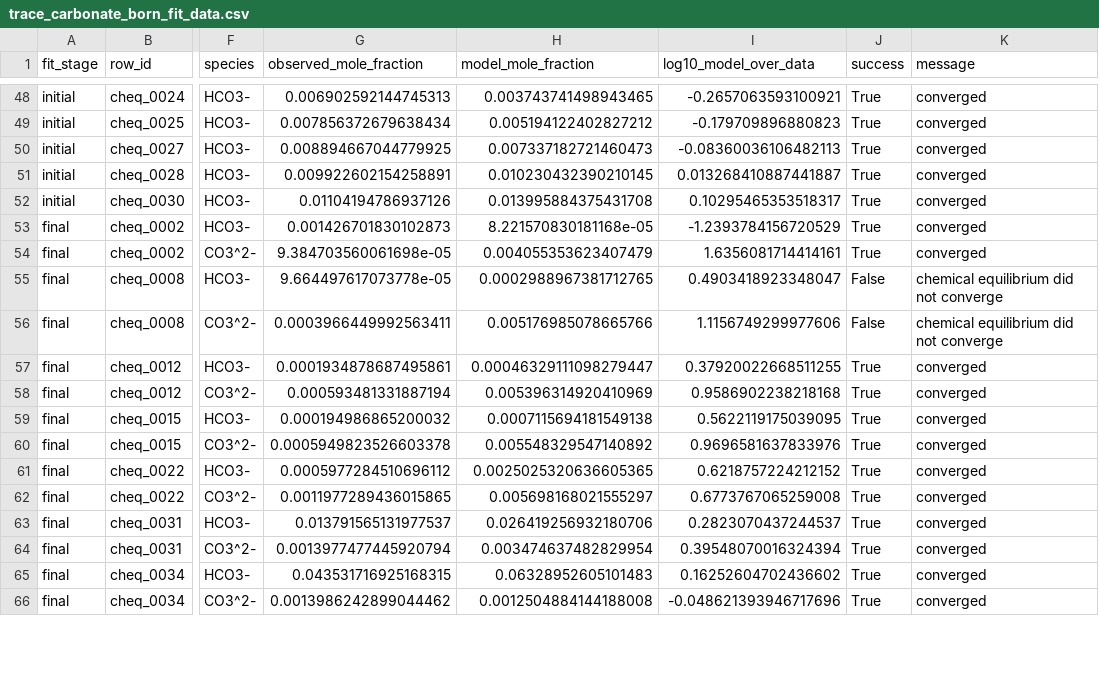
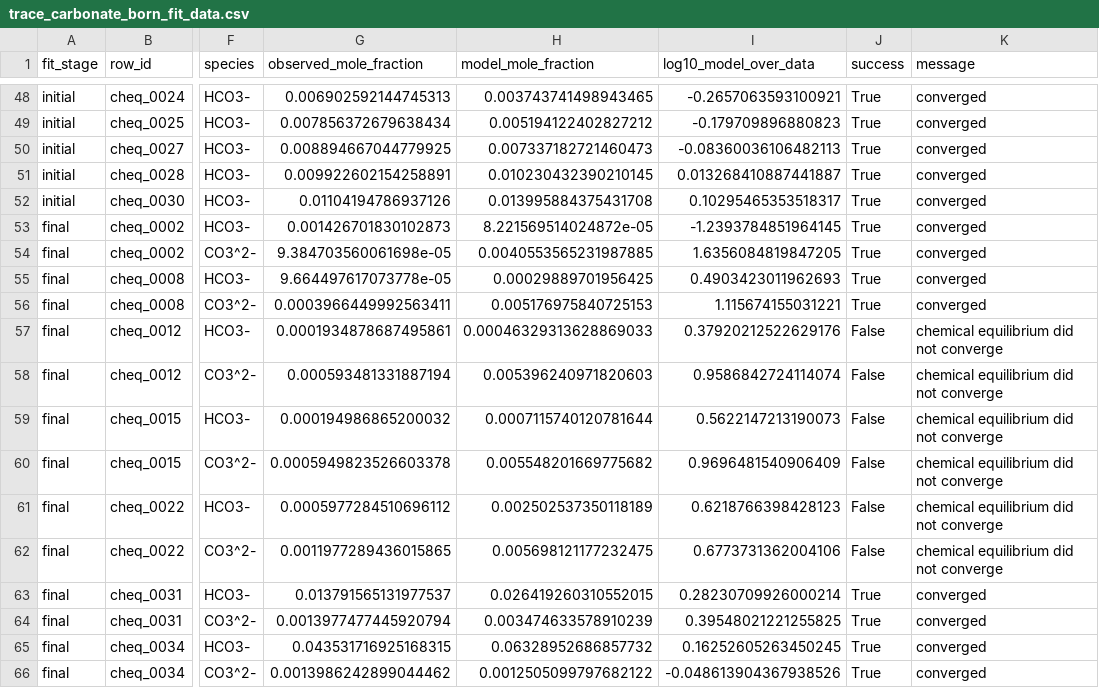
Before and after one commit to tannerpolley/MEA-Thermodynamics, a CSV file: analyses/epcsaft_ionic_regression/results/trace_carbonate_born_regression/trace_carbonate_born_fit_data.csv, drawn as a sheet; only a part is shown, gaps mark what is left out; the diff covers the shown part only; the diff names each change by its address in the sheet, - before the commit and + after, or states it on an @@ line.

```diff
--- a/analyses/epcsaft_ionic_regression/results/trace_carbonate_born_regression/trace_carbonate_born_fit_data.csv
+++ b/analyses/epcsaft_ionic_regression/results/trace_carbonate_born_regression/trace_carbonate_born_fit_data.csv
-H53 (model_mole_fraction): 8.221570830181168e-05
+H53 (model_mole_fraction): 8.221569514024872e-05
-I53 (log10_model_over_data): -1.2393784156720529
+I53 (log10_model_over_data): -1.2393784851964145
-H54 (model_mole_fraction): 0.004055353623407479
+H54 (model_mole_fraction): 0.0040553565231987885
-I54 (log10_model_over_data): 1.6356081714414161
+I54 (log10_model_over_data): 1.6356084819847205
-H55 (model_mole_fraction): 0.0002988967381712765
+H55 (model_mole_fraction): 0.00029889701956425
-I55 (log10_model_over_data): 0.4903418923348047
+I55 (log10_model_over_data): 0.4903423011962693
-J55:J56 (success): False
+J55:J56 (success): True
-K55:K56 (message): chemical equilibrium did not converge
+K55:K56 (message): converged
-H56 (model_mole_fraction): 0.005176985078665766
+H56 (model_mole_fraction): 0.005176975840725153
-I56 (log10_model_over_data): 1.1156749299977606
+I56 (log10_model_over_data): 1.115674155031221
-H57 (model_mole_fraction): 0.00046329111098279447
+H57 (model_mole_fraction): 0.00046329313628869033
-I57 (log10_model_over_data): 0.37920022668511255
+I57 (log10_model_over_data): 0.37920212522629176
-J57:J62 (success): True
+J57:J62 (success): False
-K57:K62 (message): converged
+K57:K62 (message): chemical equilibrium did not converge
-H58 (model_mole_fraction): 0.005396314920410969
+H58 (model_mole_fraction): 0.005396240971820603
-I58 (log10_model_over_data): 0.9586902238218168
+I58 (log10_model_over_data): 0.9586842724114074
-H59 (model_mole_fraction): 0.0007115694181549138
+H59 (model_mole_fraction): 0.0007115740120781644
-I59 (log10_model_over_data): 0.5622119175039095
+I59 (log10_model_over_data): 0.5622147213190073
-H60 (model_mole_fraction): 0.005548329547140892
+H60 (model_mole_fraction): 0.005548201669775682
-I60 (log10_model_over_data): 0.9696581637833976
+I60 (log10_model_over_data): 0.9696481540906409
-H61 (model_mole_fraction): 0.0025025320636605365
+H61 (model_mole_fraction): 0.002502537350118189
-I61 (log10_model_over_data): 0.6218757224212152
+I61 (log10_model_over_data): 0.6218766398428123
-H62 (model_mole_fraction): 0.005698168021555297
+H62 (model_mole_fraction): 0.005698121177232475
-I62 (log10_model_over_data): 0.6773767065259008
+I62 (log10_model_over_data): 0.6773731362004106
-H63 (model_mole_fraction): 0.026419256932180706
+H63 (model_mole_fraction): 0.026419260310552015
-I63 (log10_model_over_data): 0.2823070437244537
+I63 (log10_model_over_data): 0.28230709926000214
-H64 (model_mole_fraction): 0.003474637482829954
+H64 (model_mole_fraction): 0.003474633578910239
-I64 (log10_model_over_data): 0.39548070016324394
+I64 (log10_model_over_data): 0.39548021221255825
-H65 (model_mole_fraction): 0.06328952605101483
+H65 (model_mole_fraction): 0.06328952686857732
-I65 (log10_model_over_data): 0.16252604702436602
+I65 (log10_model_over_data): 0.16252605263450245
-H66 (model_mole_fraction): 0.0012504884144188008
+H66 (model_mole_fraction): 0.0012505099797682122
-I66 (log10_model_over_data): -0.048621393946717696
+I66 (log10_model_over_data): -0.048613904367938526
```
Also changed, not shown: 90 edited cells elsewhere in this file, 4 other files.
